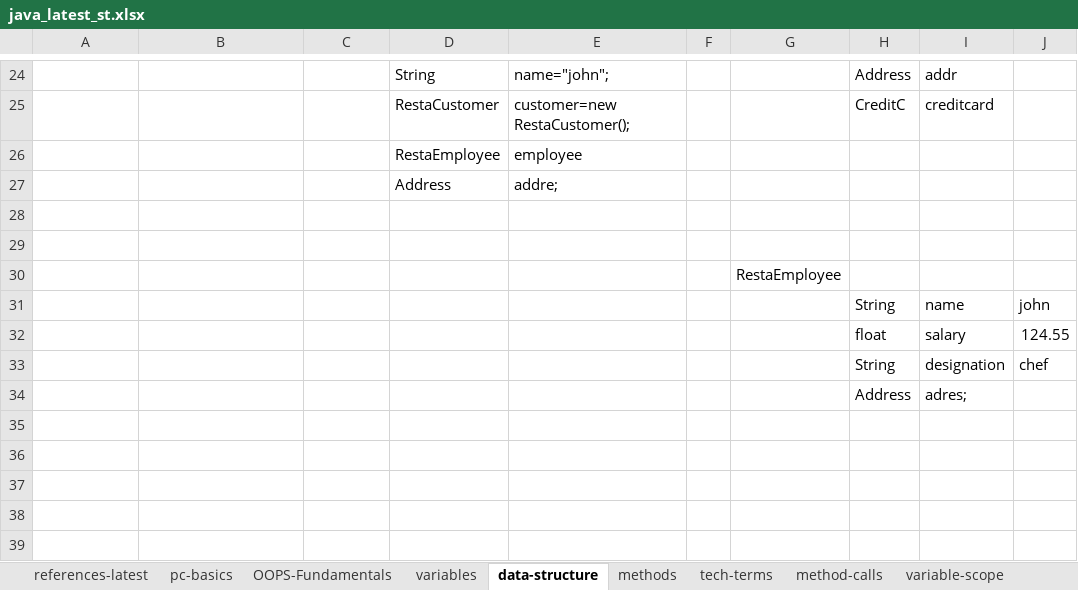
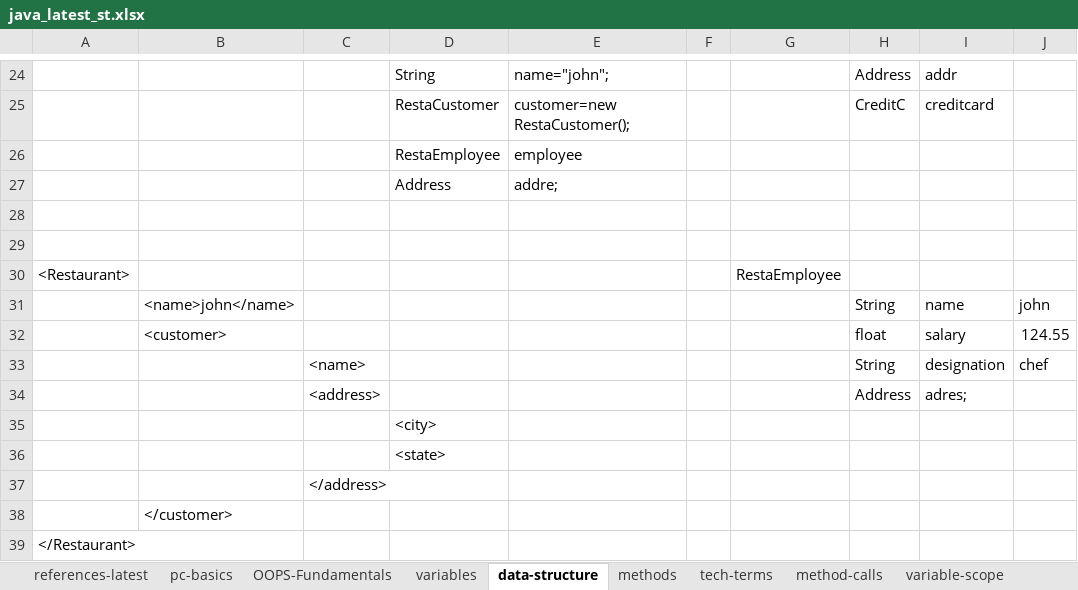
Before and after one commit to javatrainers/java, an Excel workbook: java_latest_st.xlsx, sheet data-structure, drawn as a sheet; only a part is shown, gaps mark what is left out; values as stored, in another font and other column widths than the file's, no borders; 1 other sheet too large or unreadable and not compared; rows hold the shown columns only; the diff names each change by its address in the sheet, - before the commit and + after, or states it on an @@ line.

```diff
--- a/java_latest_st.xlsx (sheet data-structure)
+++ b/java_latest_st.xlsx (sheet data-structure)
-A30: (empty)
+A30: <Restaurant>
-B31: (empty)
+B31: <name>john</name>
-B32: (empty)
+B32: <customer>
-C33: (empty)
+C33: <name>
-C34: (empty)
+C34: <address>
-D35: (empty)
+D35: <city>
+row 36:  |  |  | <state>
+row 37:  |  | </address>
+row 38:  | </customer>
+row 39: </Restaurant>
```
Also changed, not shown: 3 other files.
